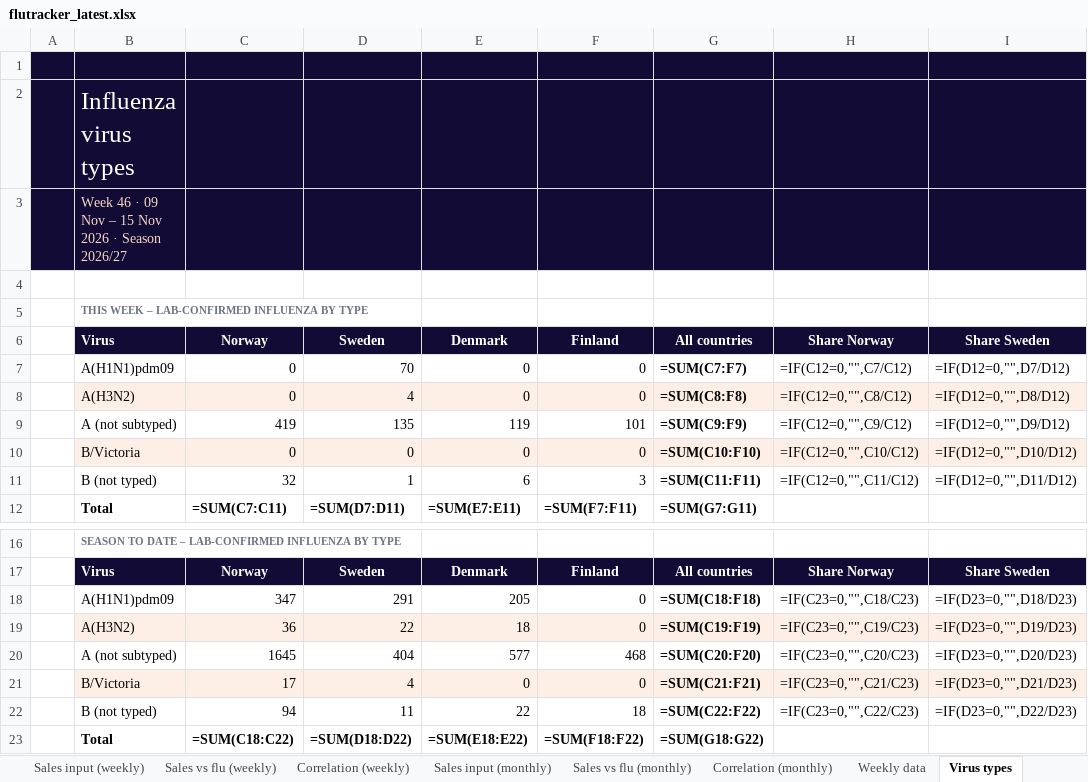
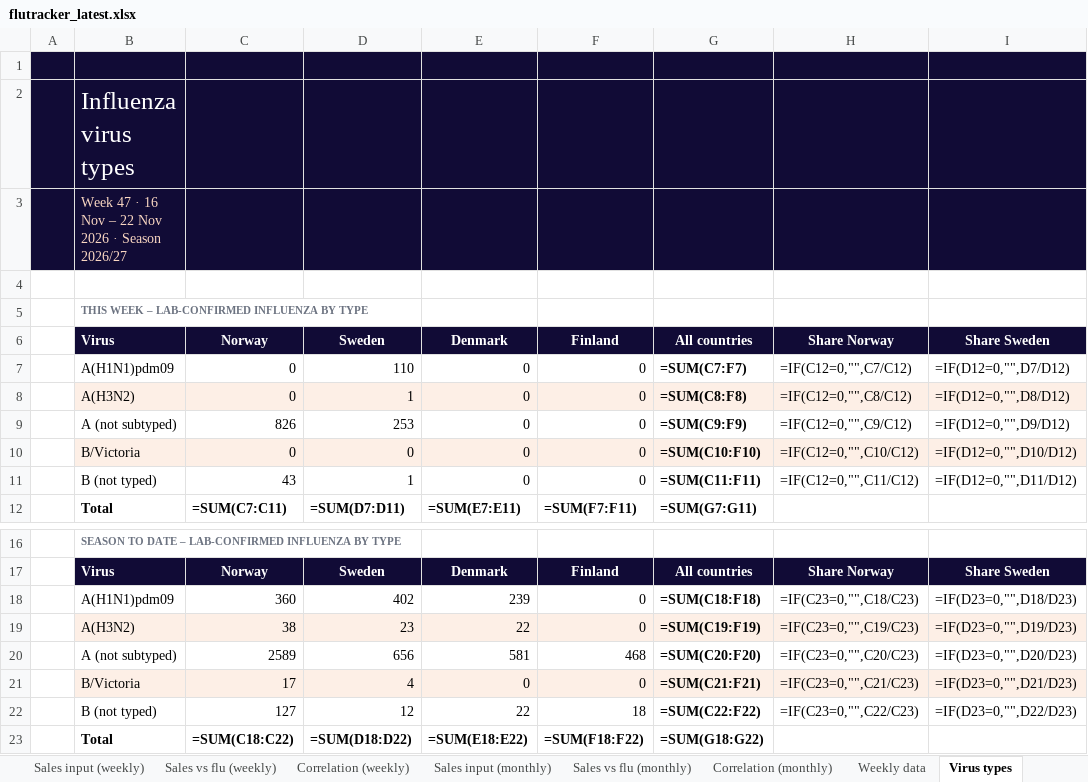
Before and after one commit to EirikWikHeltne/flutracker, an Excel workbook: docs/data/flutracker_latest.xlsx, sheet Virus types, drawn as a sheet; only a part is shown, gaps mark what is left out; values as stored, in another font and other column widths than the file's, no borders; formulas without a stored value are shown as written; the diff names each change by its address in the sheet, - before the commit and + after, or states it on an @@ line.

```diff
--- a/docs/data/flutracker_latest.xlsx (sheet Virus types)
+++ b/docs/data/flutracker_latest.xlsx (sheet Virus types)
-B3: Week 46 · 09 Nov – 15 Nov 2026…
+B3: Week 47 · 16 Nov – 22 Nov 2026…
-D7: 70
+D7: 110
-D8: 4
+D8: 1
-C9: 419
+C9: 826
-D9: 135
+D9: 253
-E9: 119
+E9: 0
-F9: 101
+F9: 0
-C11: 32
+C11: 43
-E11: 6
+E11: 0
-F11: 3
+F11: 0
-C18: 347
+C18: 360
-D18: 291
+D18: 402
-E18: 205
+E18: 239
-C19: 36
+C19: 38
-D19: 22
+D19: 23
-E19: 18
+E19: 22
-C20: 1645
+C20: 2589
-D20: 404
+D20: 656
-E20: 577
+E20: 581
-C22: 94
+C22: 127
-D22: 11
+D22: 12
```
Also changed, not shown: sheet Sales vs flu (weekly), sheet Weekly data, sheet Correlation (weekly), sheet Overview, sheet Flu by week, sheet Last 12 months, 10 more sheets, charts or pictures, 8 other files.
